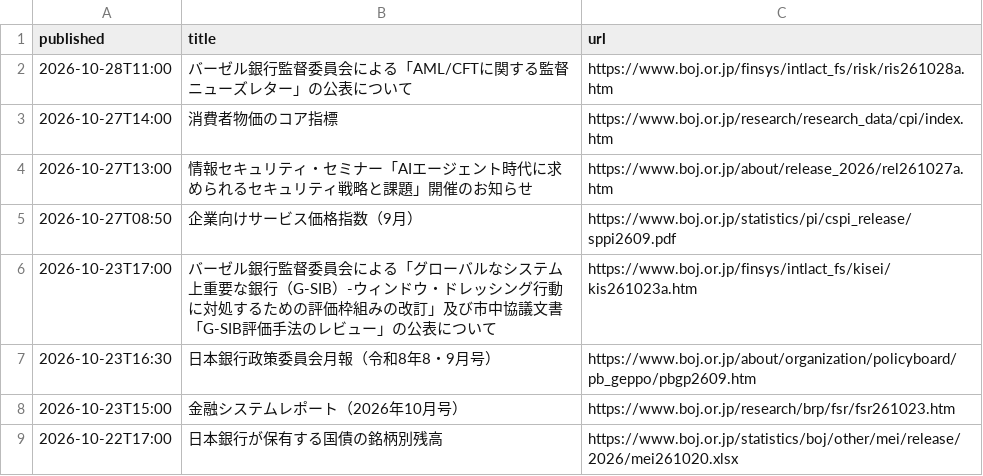
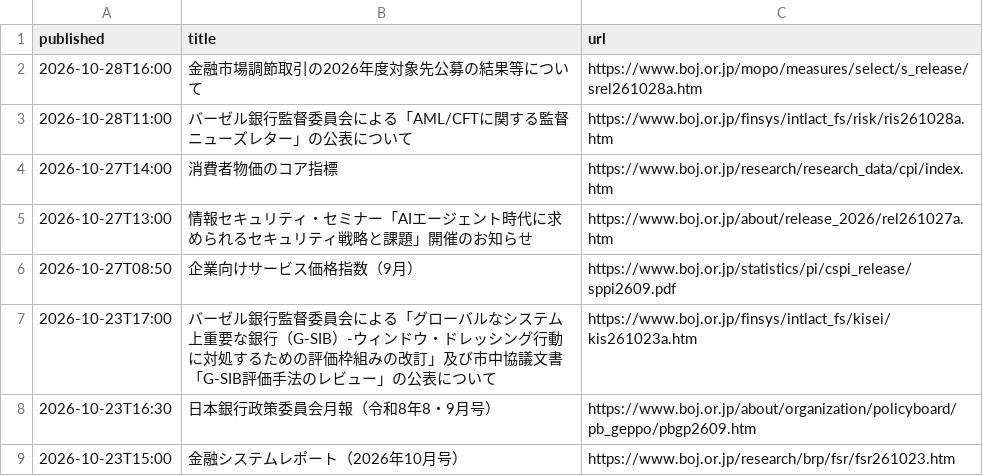
Before and after one commit to git-san-934/portal, a CSV file: boj-stats/pipeline/reports/boj_news.csv, drawn as a sheet; only a part is shown; the shorter side is filled out with more unchanged rows.

```diff
--- a/boj-stats/pipeline/reports/boj_news.csv
+++ b/boj-stats/pipeline/reports/boj_news.csv
@@ -1,2 +1,3 @@
 published,title,url
+2026-10-28T16:00,金融市場調節取引の2026年度対象先公募の結果等について,https://www.boj.or.jp/mopo/measures/select/s_release/srel261028a.htm
 2026-10-28T11:00,バーゼル銀行監督委員会による「AML/CFTに関する監督ニューズレター」の公表について,https://www.boj.or.jp/finsys/intlact_fs/risk/ris261028a.htm
```
Also changed, not shown: boj-stats/pipeline/reports/fetch_history.csv, 4 other files.
